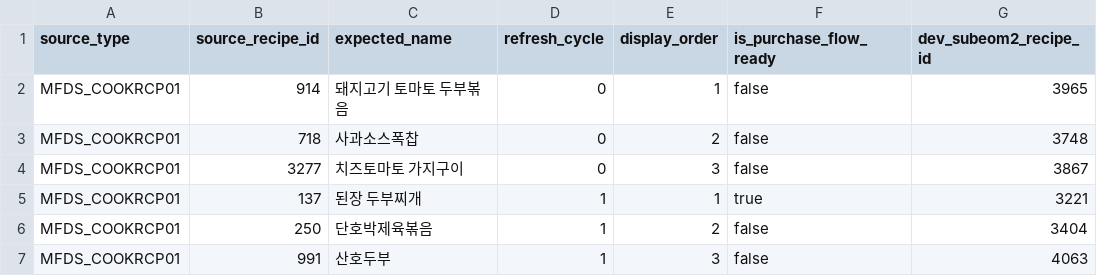
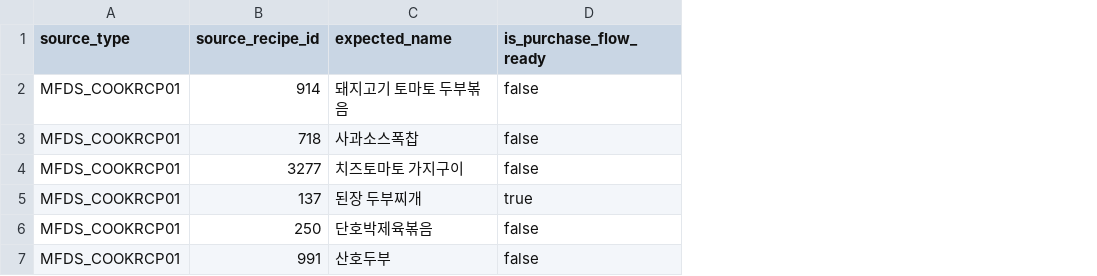
Before and after one commit to 5issue/KDT-2-AI-Integrated-Project-Team5-AI, a CSV file: config/recommendation_demo_recipes.csv, drawn as a sheet; the diff names each change by its address in the sheet, - before the commit and + after, or states it on an @@ line.

```diff
--- a/config/recommendation_demo_recipes.csv
+++ b/config/recommendation_demo_recipes.csv
-column D (refresh_cycle), rows 2-7: 0 | 0 | 0 | 1 | 1 | 1
-column E (display_order), rows 2-7: 1 | 2 | 3 | 1 | 2 | 3
-column G (dev_subeom2_recipe_id), rows 2-7: 3965 | 3748 | 3867 | 3221 | 3404 | 4063
```
Also changed, not shown: 2 other files.
